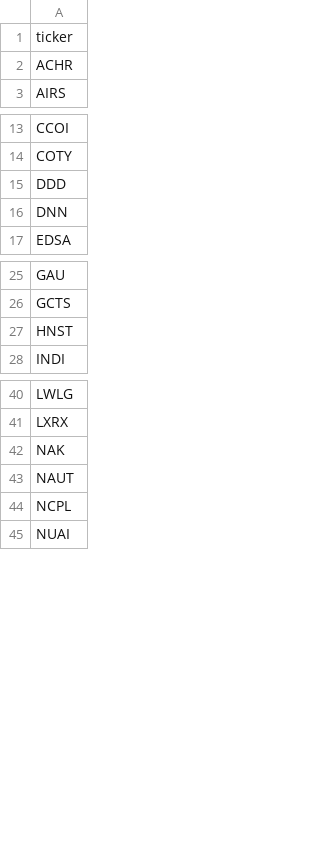
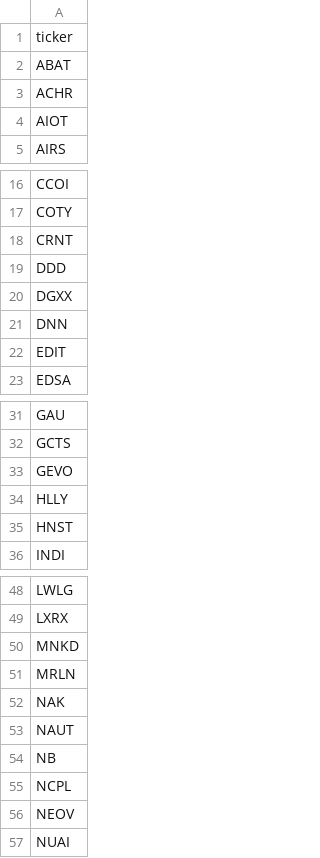
Before and after one commit to aligaam2-art/pennybot, a CSV file: journal/days/2026-11-09/movers.csv, drawn as a sheet; only a part is shown, gaps mark what is left out; the diff covers the shown part only.

```diff
--- a/journal/days/2026-11-09/movers.csv
+++ b/journal/days/2026-11-09/movers.csv
@@ -1,3 +1,5 @@
 ticker
+ABAT
 ACHR
+AIOT
 AIRS
@@ -14,4 +17,7 @@ CCOI
 COTY
+CRNT
 DDD
+DGXX
 DNN
+EDIT
 EDSA
@@ -26,2 +32,4 @@ GAU
 GCTS
+GEVO
+HLLY
 HNST
@@ -41,5 +49,9 @@ LWLG
 LXRX
+MNKD
+MRLN
 NAK
 NAUT
+NB
 NCPL
+NEOV
 NUAI
```
Also changed, not shown: 5 added rows elsewhere in this file, journal/days/2026-11-09/watchlist.csv, journal/trades.csv, 1 other file.
